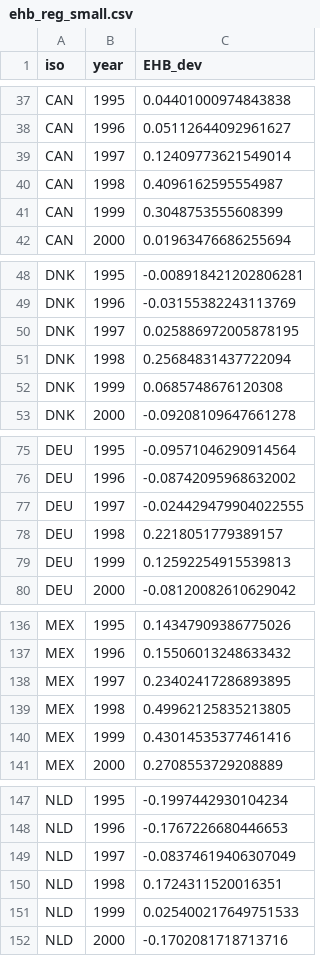
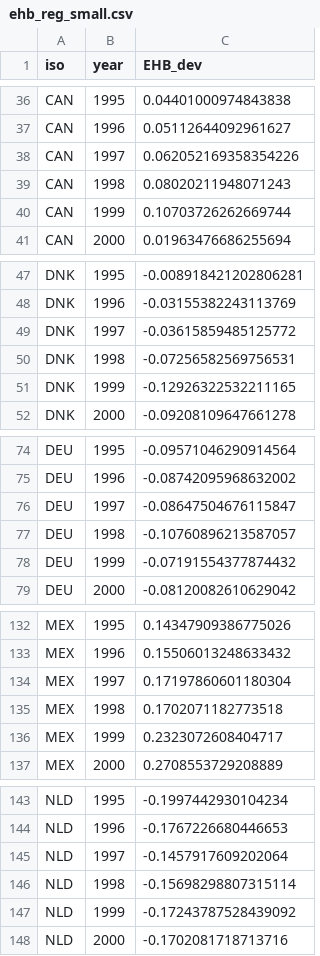
Before and after one commit to crmrphilipp/Macro-term-paper, a CSV file: data/ehb_reg_small.csv, drawn as a sheet; only a part is shown, gaps mark what is left out; the diff covers the shown part only.

```diff
--- a/data/ehb_reg_small.csv
+++ b/data/ehb_reg_small.csv
@@ -38,5 +37,5 @@ CAN,1995,0.04401000974843838
 CAN,1996,0.05112644092961627
-CAN,1997,0.12409773621549014
-CAN,1998,0.4096162595554987
-CAN,1999,0.3048753555608399
+CAN,1997,0.062052169358354226
+CAN,1998,0.08020211948071243
+CAN,1999,0.10703726262669744
 CAN,2000,0.01963476686255694
@@ -49,5 +48,5 @@ DNK,1995,-0.008918421202806281
 DNK,1996,-0.03155382243113769
-DNK,1997,0.025886972005878195
-DNK,1998,0.25684831437722094
-DNK,1999,0.0685748676120308
+DNK,1997,-0.03615859485125772
+DNK,1998,-0.07256582569756531
+DNK,1999,-0.12926322532211165
 DNK,2000,-0.09208109647661278
@@ -76,5 +75,5 @@ DEU,1995,-0.09571046290914564
 DEU,1996,-0.08742095968632002
-DEU,1997,-0.024429479904022555
-DEU,1998,0.2218051779389157
-DEU,1999,0.12592254915539813
+DEU,1997,-0.08647504676115847
+DEU,1998,-0.10760896213587057
+DEU,1999,-0.07191554377874432
 DEU,2000,-0.08120082610629042
@@ -137,5 +133,5 @@ MEX,1995,0.14347909386775026
 MEX,1996,0.15506013248633432
-MEX,1997,0.23402417286893895
-MEX,1998,0.49962125835213805
-MEX,1999,0.43014535377461416
+MEX,1997,0.17197860601180304
+MEX,1998,0.1702071182773518
+MEX,1999,0.2323072608404717
 MEX,2000,0.2708553729208889
@@ -148,5 +144,5 @@ NLD,1995,-0.1997442930104234
 NLD,1996,-0.1767226680446653
-NLD,1997,-0.08374619406307049
-NLD,1998,0.1724311520016351
-NLD,1999,0.025400217649751533
+NLD,1997,-0.1457917609202064
+NLD,1998,-0.15698298807315114
+NLD,1999,-0.17243787528439092
 NLD,2000,-0.1702081718713716
```
Also changed, not shown: 4 removed rows and 46 edited cells elsewhere in this file, data/ehb_crude_reg_small.csv, data/reg_df.csv, 6 other files.
